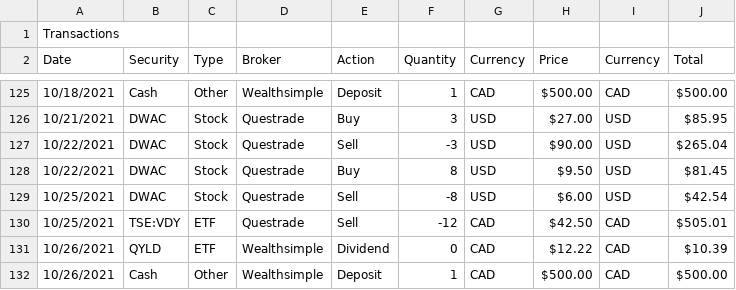
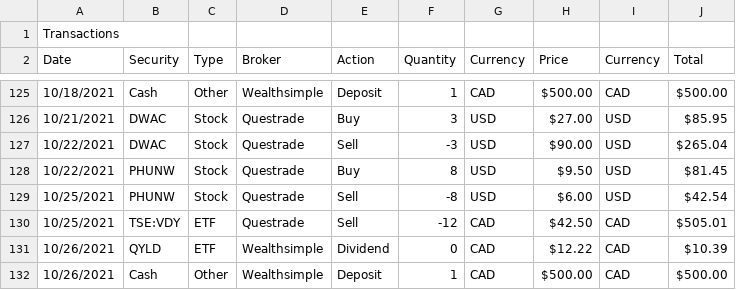
Before and after one commit to JakubStacho/portfolio-tracker, a TSV file: data/History-Aug6-2022.tsv, drawn as a sheet; only a part is shown, gaps mark what is left out.

```diff
--- a/data/History-Aug6-2022.tsv
+++ b/data/History-Aug6-2022.tsv
@@ -127,4 +127,4 @@ Date	Security	Type	Broker	Action	Quantity	Currency	Price	Currency	Total
 10/22/2021	DWAC	Stock	Questrade	Sell	-3	USD	$90.00	USD	$265.04
-10/22/2021	DWAC	Stock	Questrade	Buy	8	USD	$9.50	USD	$81.45
-10/25/2021	DWAC	Stock	Questrade	Sell	-8	USD	$6.00	USD	$42.54
+10/22/2021	PHUNW	Stock	Questrade	Buy	8	USD	$9.50	USD	$81.45
+10/25/2021	PHUNW	Stock	Questrade	Sell	-8	USD	$6.00	USD	$42.54
 10/25/2021	TSE:VDY	ETF	Questrade	Sell	-12	CAD	$42.50	CAD	$505.01
```
Also changed, not shown: 2 other files.
